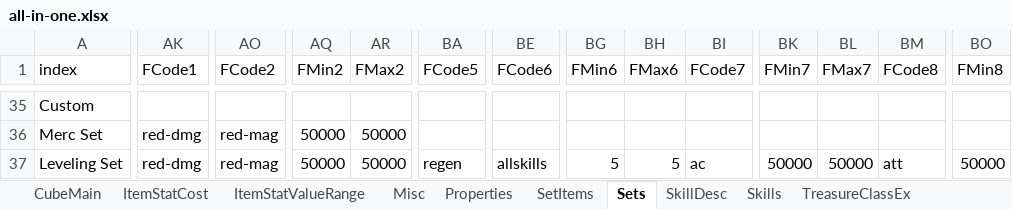
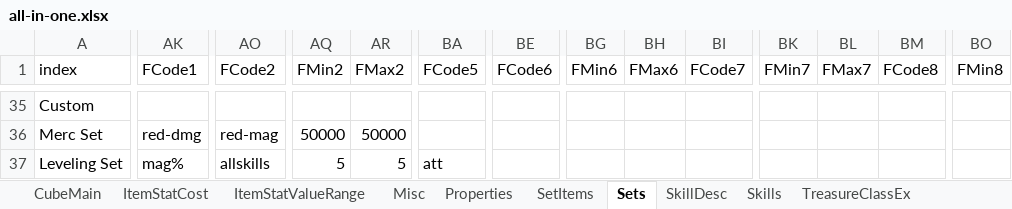
Before and after one commit to betenner/d2x-spbmod-113d, an Excel workbook: Global/Excel/all-in-one.xlsx, sheet Sets, drawn as a sheet; only a part is shown, gaps mark what is left out; values as stored, in another font and other column widths than the file's, no borders; the diff covers the shown part only; the diff names each change by its address in the sheet, - before the commit and + after, or states it on an @@ line.

Commit message:
Adjusted Leveling Set bonus

```diff
--- a/Global/Excel/all-in-one.xlsx (sheet Sets)
+++ b/Global/Excel/all-in-one.xlsx (sheet Sets)
-AK37 (FCode1): red-dmg
+AK37 (FCode1): mag%
-AO37 (FCode2): red-mag
+AO37 (FCode2): allskills
-AQ37 (FMin2): 50000
+AQ37 (FMin2): 5
-AR37 (FMax2): 50000
+AR37 (FMax2): 5
-BA37 (FCode5): regen
+BA37 (FCode5): att
-BE37 (FCode6): allskills
+BE37 (FCode6): (empty)
-BG37 (FMin6): 5
+BG37 (FMin6): (empty)
-BH37 (FMax6): 5
+BH37 (FMax6): (empty)
-BI37 (FCode7): ac
+BI37 (FCode7): (empty)
-BK37 (FMin7): 50000
+BK37 (FMin7): (empty)
-BL37 (FMax7): 50000
+BL37 (FMax7): (empty)
-BM37 (FCode8): att
+BM37 (FCode8): (empty)
-BO37 (FMin8): 50000
+BO37 (FMin8): (empty)
```
Also changed, not shown: 1 edited cell elsewhere in this sheet, 1 other file.
